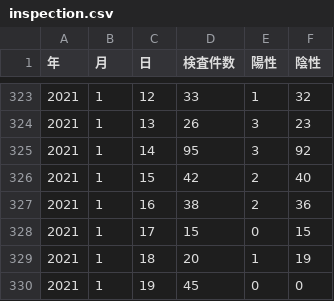
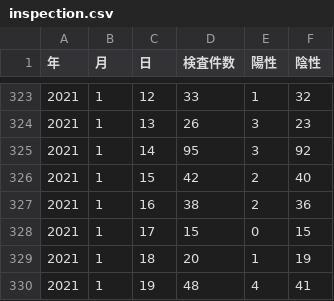
Before and after one commit to tottori-covid19/dataset, a CSV file: tottori/inspection.csv, drawn as a sheet; only a part is shown, gaps mark what is left out.

Commit message:
update-data

```diff
--- a/tottori/inspection.csv
+++ b/tottori/inspection.csv
@@ -329,2 +329,2 @@
 2021,1,18,20,1,19
-2021,1,19,45,0,0
+2021,1,19,48,4,41
```
